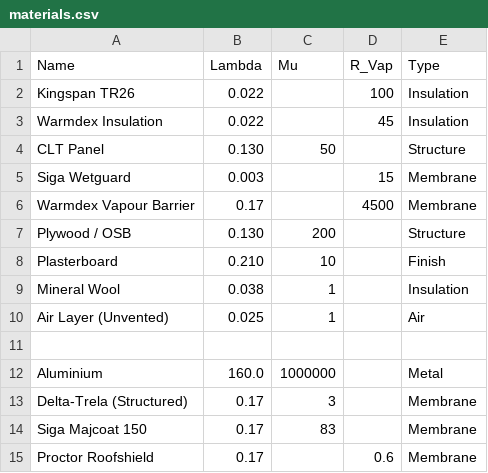
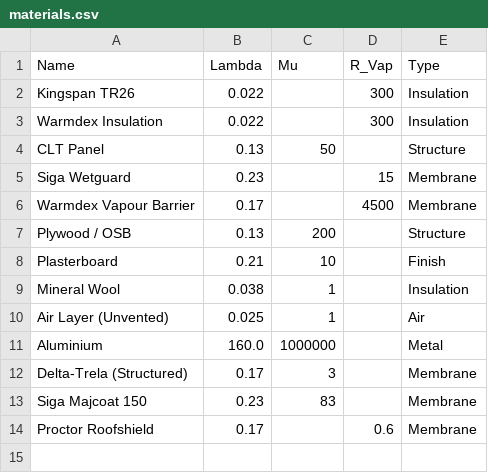
Before and after one commit to Mairt102/vertex-calculator, a CSV file: materials.csv, drawn as a sheet; removed rows and columns are numbered as before the commit, all else as after; the diff names each change by its address in the sheet, - before the commit and + after, or states it on an @@ line.

Commit message:
Update materials.csv

```diff
--- a/materials.csv
+++ b/materials.csv
-D2 (R_Vap): 100
+D2 (R_Vap): 300
-D3 (R_Vap): 45
+D3 (R_Vap): 300
-B4 (Lambda): 0.130
+B4 (Lambda): 0.13
-B5 (Lambda): 0.003
+B5 (Lambda): 0.23
-B7 (Lambda): 0.130
+B7 (Lambda): 0.13
-B8 (Lambda): 0.210
+B8 (Lambda): 0.21
-row 11: (empty)
-B13 (Lambda): 0.17
+B13 (Lambda): 0.23
```
